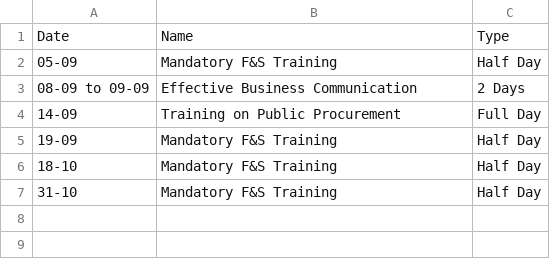
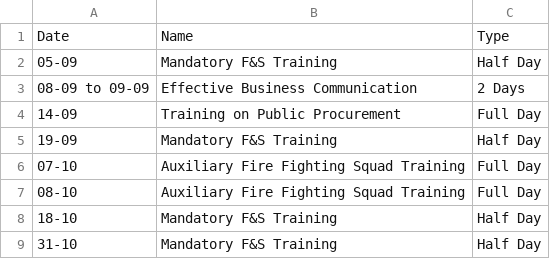
Before and after one commit to debajitd1292/ppu, a CSV file: training.csv, drawn as a sheet.

Commit message:
Update training.csv

```diff
--- a/training.csv
+++ b/training.csv
@@ -5,2 +5,4 @@ Date,Name,Type
 19-09,Mandatory F&S Training,Half Day
+07-10,Auxiliary Fire Fighting Squad Training,Full Day
+08-10,Auxiliary Fire Fighting Squad Training,Full Day
 18-10,Mandatory F&S Training,Half Day
```
